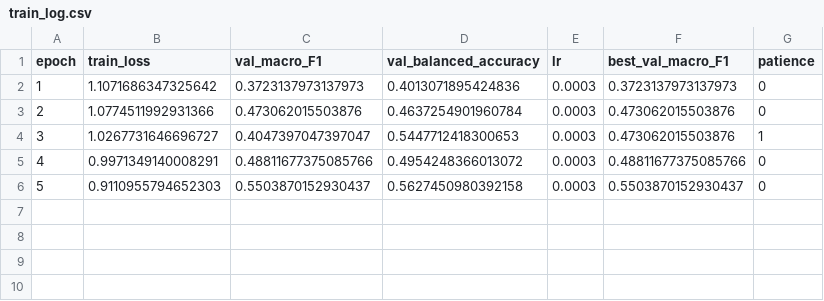
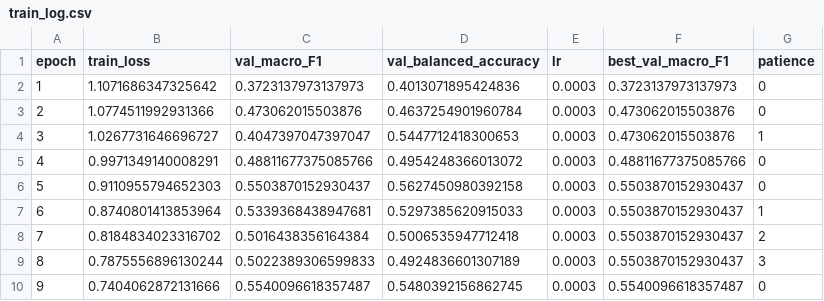
Before and after one commit to itsCodeBakery/EviCT, a CSV file: vlmDiagnosis/runs/DX_step04_covid_ct_md_effb0_attention_seed1705_v1/train_log.csv, drawn as a sheet; the diff names each change by its address in the sheet, - before the commit and + after, or states it on an @@ line.

Commit message:
EViCT-Dx Step04 epoch 9 valF1 0.5540

```diff
--- a/vlmDiagnosis/runs/DX_step04_covid_ct_md_effb0_attention_seed1705_v1/train_log.csv
+++ b/vlmDiagnosis/runs/DX_step04_covid_ct_md_effb0_attention_seed1705_v1/train_log.csv
+row 7: 6 | 0.8740801413853964 | 0.5339368438947681 | 0.5297385620915033 | 0.0003 | 0.5503870152930437 | 1
+row 8: 7 | 0.8184834023316702 | 0.5016438356164384 | 0.5006535947712418 | 0.0003 | 0.5503870152930437 | 2
+row 9: 8 | 0.7875556896130244 | 0.5022389306599833 | 0.4924836601307189 | 0.0003 | 0.5503870152930437 | 3
+row 10: 9 | 0.7404062872131666 | 0.5540096618357487 | 0.5480392156862745 | 0.0003 | 0.5540096618357487 | 0
```
Also changed, not shown: 3 other files.
